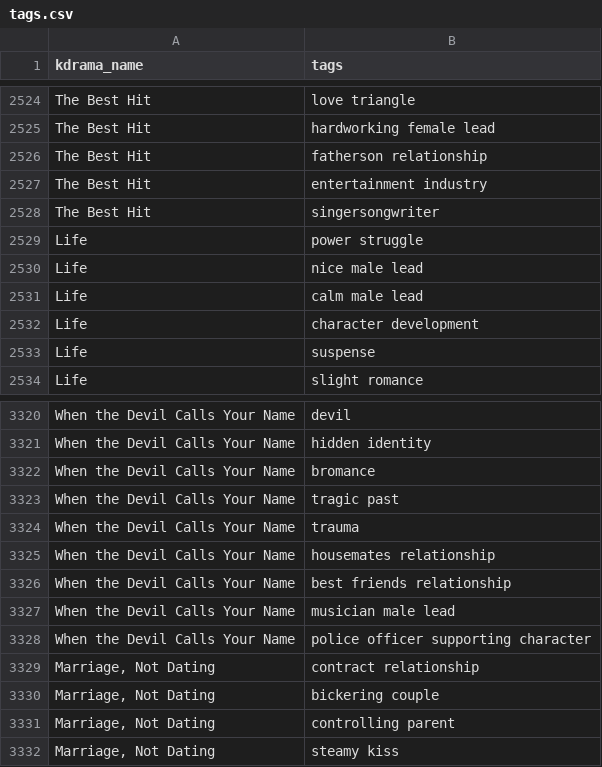
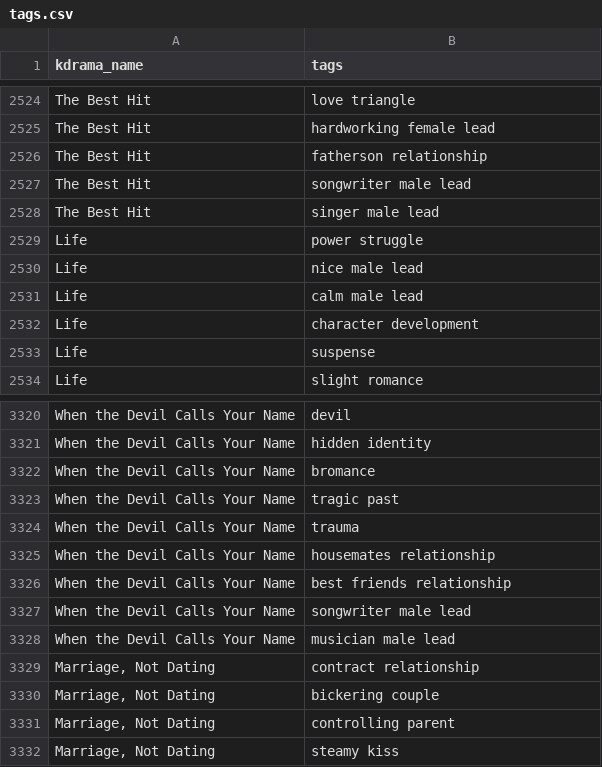
Before and after one commit to IphixLi/kdrama_project, a CSV file: normalized_tables/tags.csv, drawn as a sheet; only a part is shown, gaps mark what is left out.

```diff
--- a/normalized_tables/tags.csv
+++ b/normalized_tables/tags.csv
@@ -2526,4 +2526,4 @@ The Best Hit, hardworking female lead
 The Best Hit, fatherson relationship
-The Best Hit, entertainment industry
-The Best Hit, singersongwriter
+The Best Hit, songwriter male lead
+The Best Hit, singer male lead
 Life,power struggle
@@ -3326,4 +3326,4 @@ When the Devil Calls Your Name, housemates relationship
 When the Devil Calls Your Name, best friends relationship
+When the Devil Calls Your Name, songwriter male lead
 When the Devil Calls Your Name, musician male lead
-When the Devil Calls Your Name, police officer supporting character
 "Marriage, Not Dating",contract relationship
```
Also changed, not shown: kdramalist.csv, normalized_tables/aired_on.csv, 10 other files.
